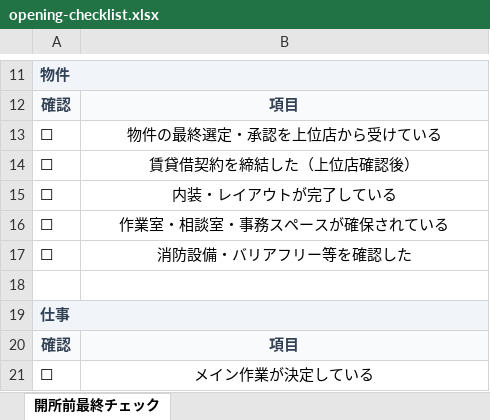
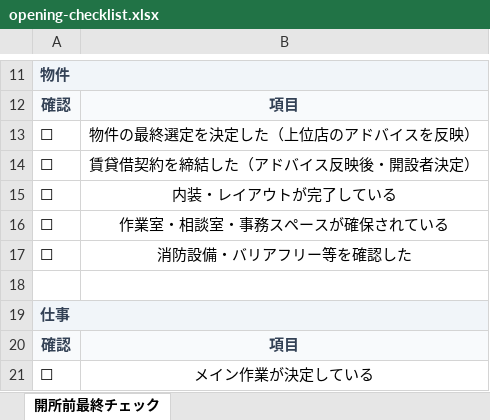
Before and after one commit to rinden-lgtm/b-type-opening-manual, an Excel workbook: docs/public/downloads/opening-checklist.xlsx, sheet 開所前最終チェック, drawn as a sheet; only a part is shown, gaps mark what is left out; values as stored, in another font and other column widths than the file's, no borders; the diff names each change by its address in the sheet, - before the commit and + after, or states it on an @@ line.

```diff
--- a/docs/public/downloads/opening-checklist.xlsx (sheet 開所前最終チェック)
+++ b/docs/public/downloads/opening-checklist.xlsx (sheet 開所前最終チェック)
-B13: 物件の最終選定・承認を上位店から受けている
+B13: 物件の最終選定を決定した（上位店のアドバイスを反映）
-B14: 賃貸借契約を締結した（上位店確認後）
+B14: 賃貸借契約を締結した（アドバイス反映後・開設者決定）
```
Also changed, not shown: docs/public/downloads/facility-rules.xlsx, docs/public/downloads/important-matters-notice.xlsx, 24 other files.
